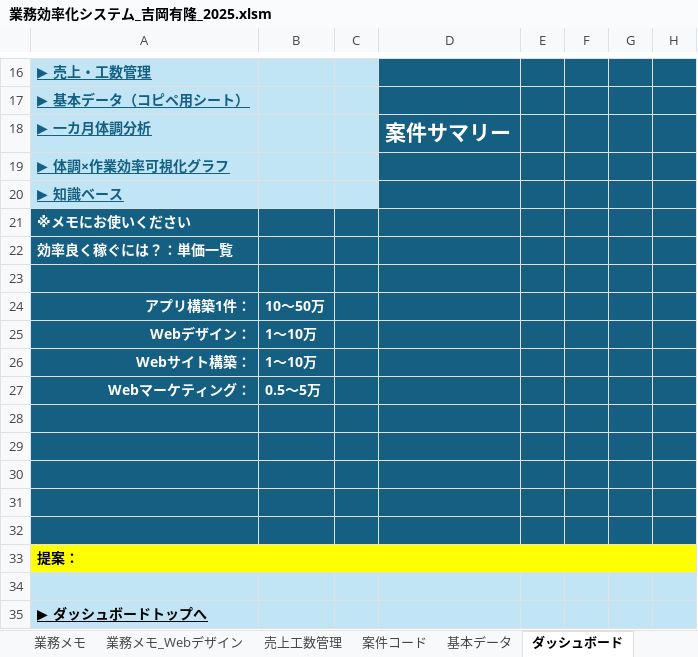
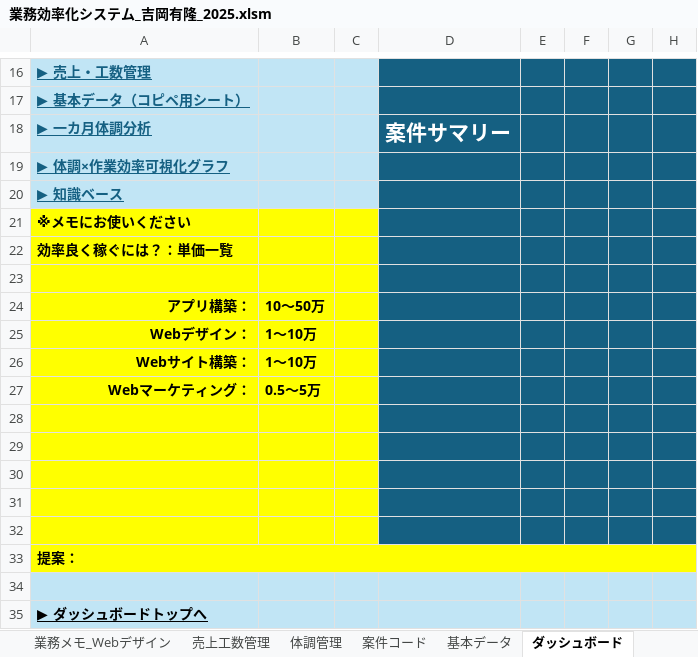
Before and after one commit to yoshiokayutaka/Business-efficiency-system-, an Excel workbook: docs/業務効率化システム_吉岡有隆_2025.xlsm, sheet ダッシュボード, drawn as a sheet; only a part is shown, gaps mark what is left out; values as stored, in another font and other column widths than the file's, no borders; charts and pictures and conditional formats not drawn; the diff covers the shown part only; the diff names each change by its address in the sheet, - before the commit and + after, or states it on an @@ line.

```diff
--- a/docs/業務効率化システム_吉岡有隆_2025.xlsm (sheet ダッシュボード)
+++ b/docs/業務効率化システム_吉岡有隆_2025.xlsm (sheet ダッシュボード)
+sheet tab: 体調管理
-A21:C32 fill: #156082
+A21:C32 fill: #FFFF00
-A21:A22 text colour: #FFFFFF
+A21:A22 text colour: black
-A24: アプリ構築1件：
+A24: アプリ構築：
-A24:B27 text colour: #FFFFFF
+A24:B27 text colour: black
```
Also changed, not shown: 3 added rows, 3 removed rows and 105 edited cells elsewhere in this sheet, sheet 売上工数管理, sheet 案件コード, sheet 2025_01, sheet 2025_08, sheet 2025_06, sheet 2025_07, 5 more sheets, charts or pictures.
